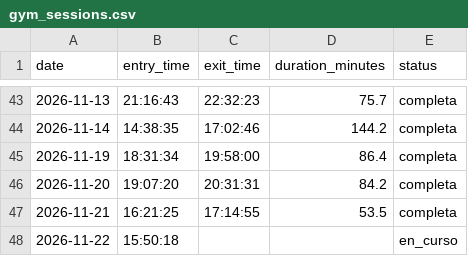
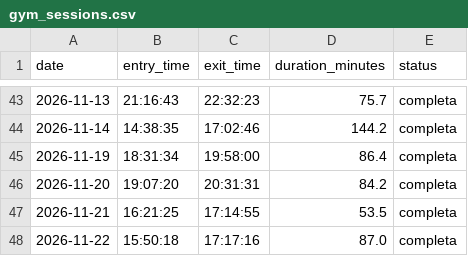
Before and after one commit to franciscolodi/GYM, a CSV file: data/gym_sessions.csv, drawn as a sheet; only a part is shown, gaps mark what is left out.

Commit message:
chore: actualizar gym_sessions.csv [skip ci]

```diff
--- a/data/gym_sessions.csv
+++ b/data/gym_sessions.csv
@@ -47,2 +47,2 @@ date,entry_time,exit_time,duration_minutes,status
 2026-11-21,16:21:25,17:14:55,53.5,completa
-2026-11-22,15:50:18,,,en_curso
+2026-11-22,15:50:18,17:17:16,87.0,completa
```
